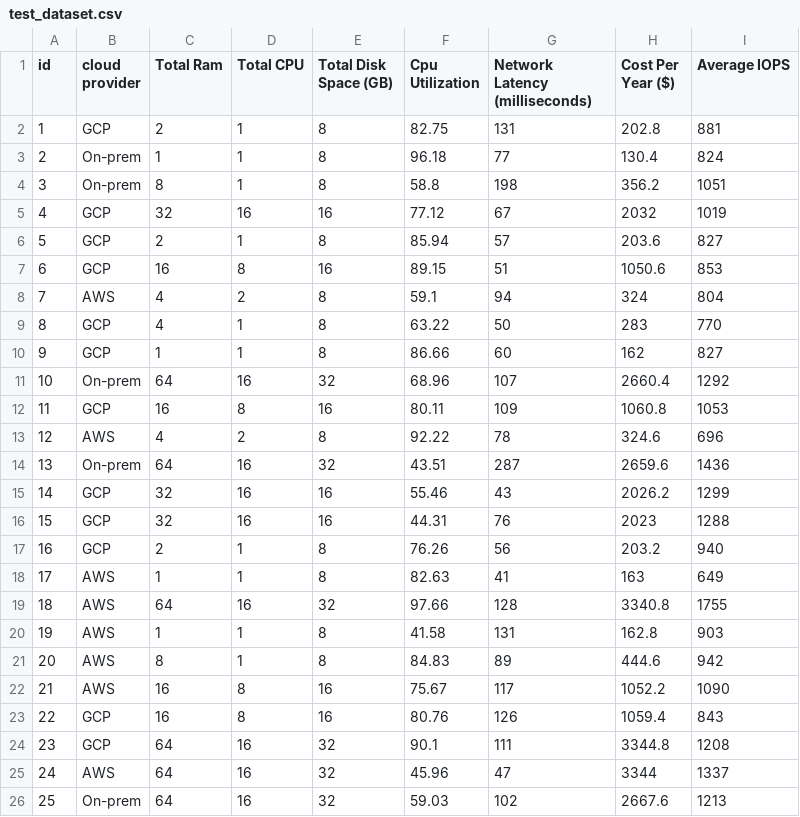
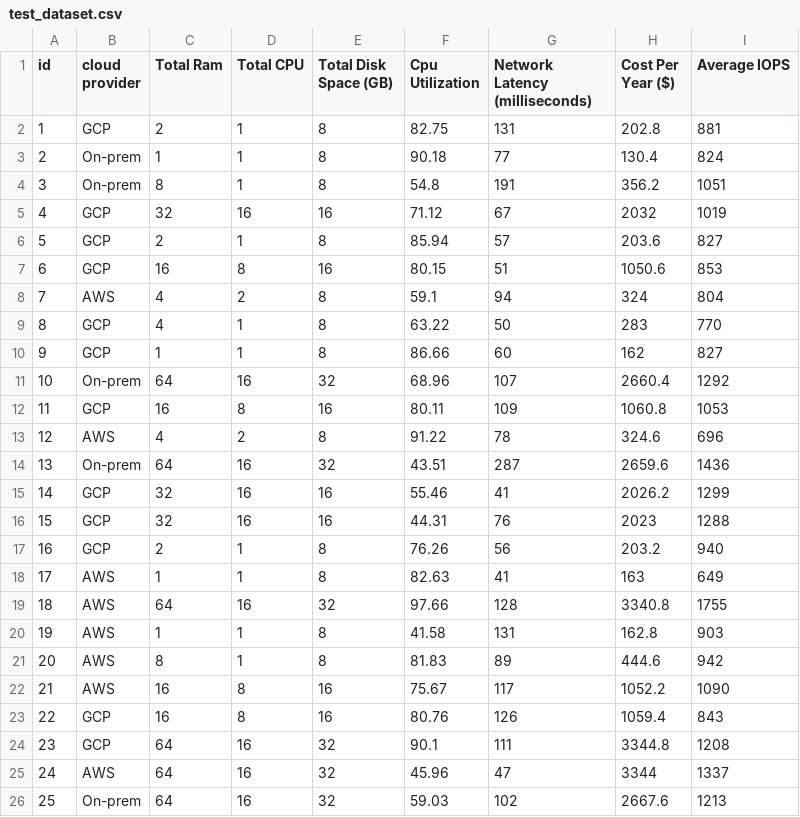
Before and after one commit to testsabirweb/vm_opt, a CSV file: test_dataset.csv, drawn as a sheet.

Commit message:
biased data

```diff
--- a/test_dataset.csv
+++ b/test_dataset.csv
@@ -2,7 +2,7 @@ id,cloud provider,Total Ram,Total CPU,Total Disk Space (GB),Cpu Utilization,Netw
 1,GCP,2,1,8,82.75,131,202.8,881
-2,On-prem,1,1,8,96.18,77,130.4,824
-3,On-prem,8,1,8,58.8,198,356.2,1051
-4,GCP,32,16,16,77.12,67,2032,1019
+2,On-prem,1,1,8,90.18,77,130.4,824
+3,On-prem,8,1,8,54.8,191,356.2,1051
+4,GCP,32,16,16,71.12,67,2032,1019
 5,GCP,2,1,8,85.94,57,203.6,827
-6,GCP,16,8,16,89.15,51,1050.6,853
+6,GCP,16,8,16,80.15,51,1050.6,853
 7,AWS,4,2,8,59.1,94,324,804
@@ -12,5 +12,5 @@ id,cloud provider,Total Ram,Total CPU,Total Disk Space (GB),Cpu Utilization,Netw
 11,GCP,16,8,16,80.11,109,1060.8,1053
-12,AWS,4,2,8,92.22,78,324.6,696
+12,AWS,4,2,8,91.22,78,324.6,696
 13,On-prem,64,16,32,43.51,287,2659.6,1436
-14,GCP,32,16,16,55.46,43,2026.2,1299
+14,GCP,32,16,16,55.46,41,2026.2,1299
 15,GCP,32,16,16,44.31,76,2023,1288
@@ -20,3 +20,3 @@ id,cloud provider,Total Ram,Total CPU,Total Disk Space (GB),Cpu Utilization,Netw
 19,AWS,1,1,8,41.58,131,162.8,903
-20,AWS,8,1,8,84.83,89,444.6,942
+20,AWS,8,1,8,81.83,89,444.6,942
 21,AWS,16,8,16,75.67,117,1052.2,1090
```
Also changed, not shown: 1 other file.
